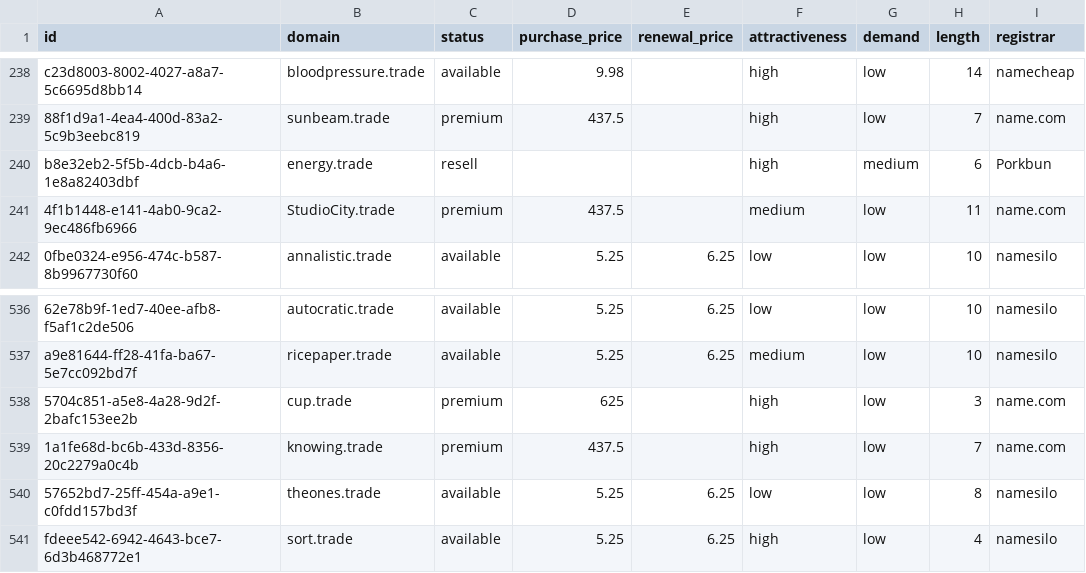
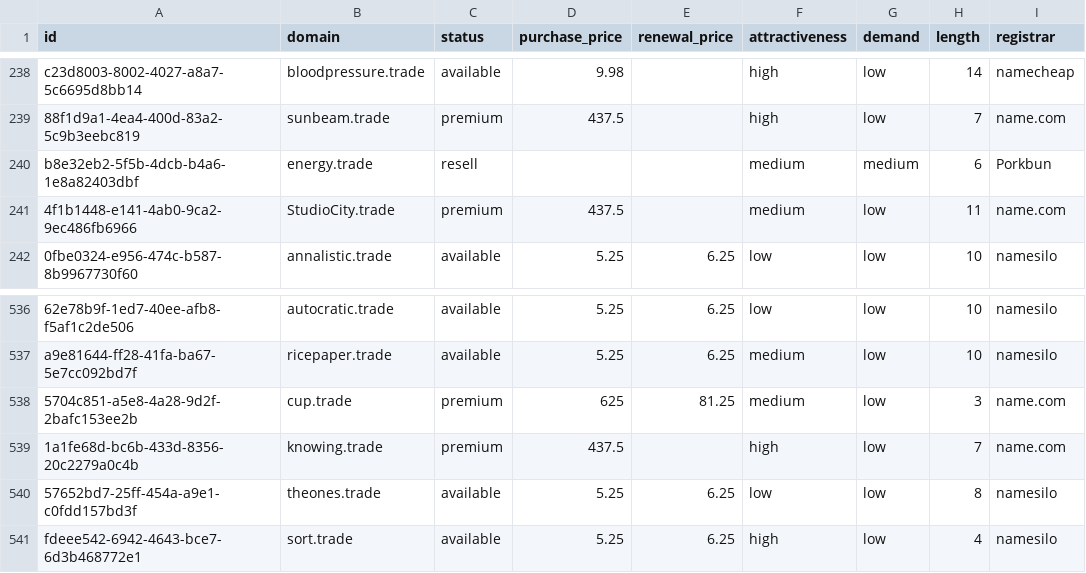
Before and after one commit to UniqueDomains/trade-oneword-domains, a CSV file: trade.csv, drawn as a sheet; only a part is shown, gaps mark what is left out; the diff names each change by its address in the sheet, - before the commit and + after, or states it on an @@ line.

Commit message:
Domains update

```diff
--- a/trade.csv
+++ b/trade.csv
-F240 (attractiveness): high
+F240 (attractiveness): medium
-E538 (renewal_price): (empty)
+E538 (renewal_price): 81.25
-F538 (attractiveness): high
+F538 (attractiveness): medium
```
Also changed, not shown: 3 other files.
